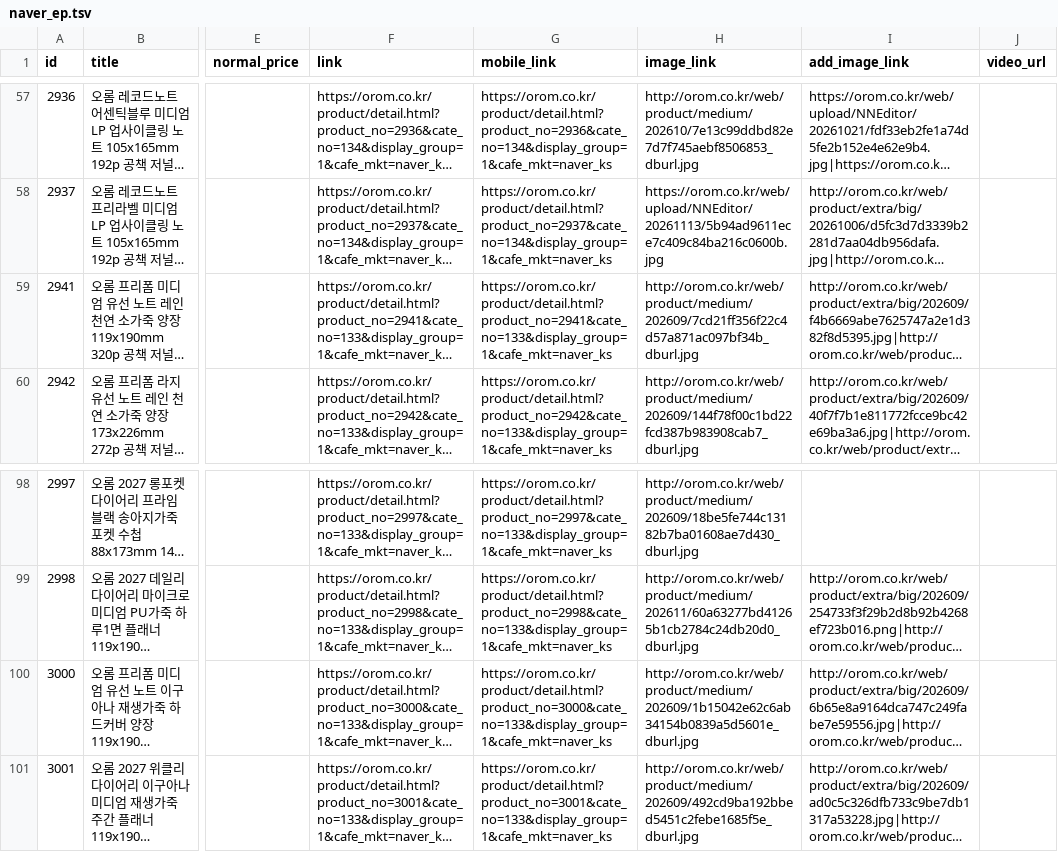
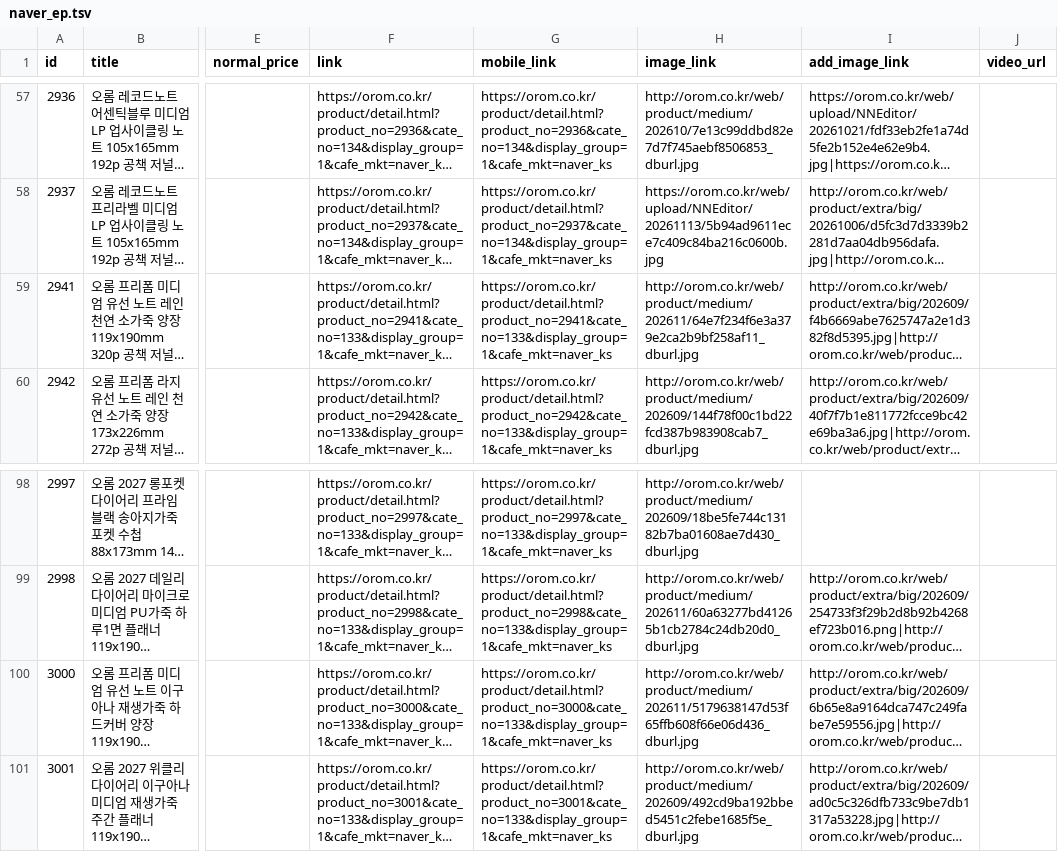
Before and after one commit to OROMadmin/orom-ep, a TSV file: docs/naver_ep.tsv, drawn as a sheet; only a part is shown, gaps mark what is left out; long unchanged cells end in …; the diff names each change by its address in the sheet, - before the commit and + after, or states it on an @@ line.

```diff
--- a/docs/naver_ep.tsv
+++ b/docs/naver_ep.tsv
-H59 (image_link): http://orom.co.kr/web/product/medium/202609/7cd21ff356f22c4d57a871ac097bf34b_dburl.jpg
+H59 (image_link): http://orom.co.kr/web/product/medium/202611/64e7f234f6e3a379e2ca2b9bf258af11_dburl.jpg
-H100 (image_link): http://orom.co.kr/web/product/medium/202609/1b15042e62c6ab34154b0839a5d5601e_dburl.jpg
+H100 (image_link): http://orom.co.kr/web/product/medium/202611/5179638147d53f65ffb608f66e06d436_dburl.jpg
```
Also changed, not shown: 2 other files.
